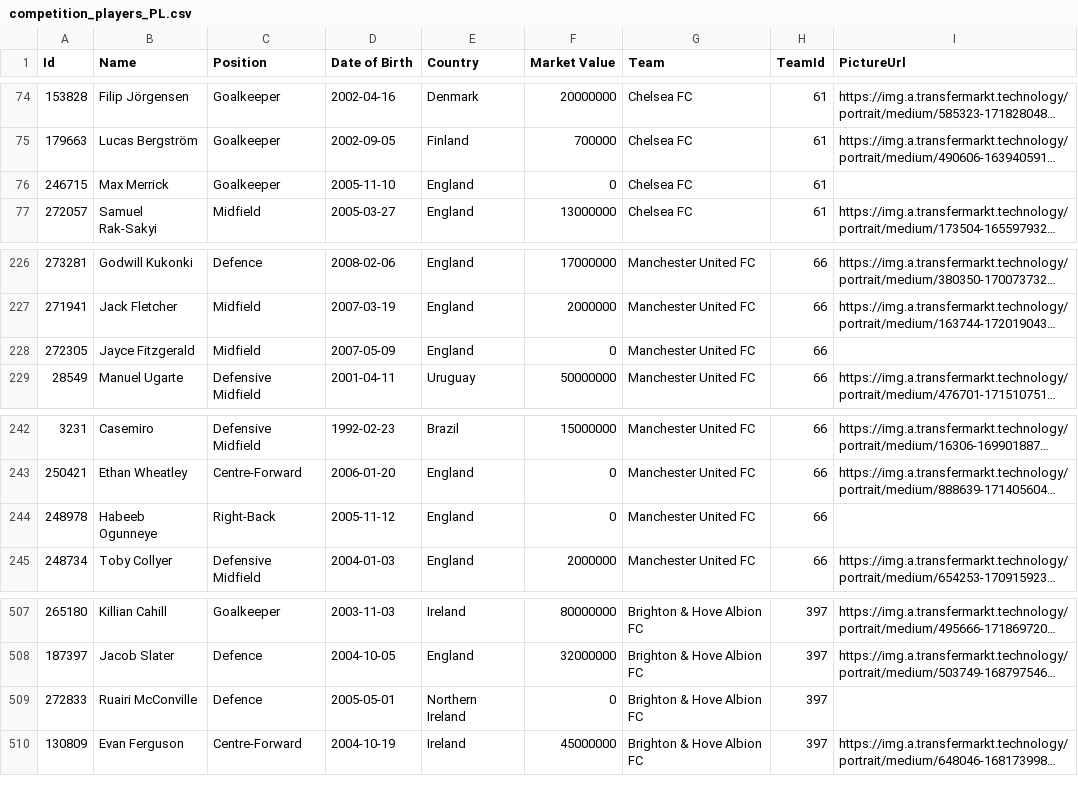
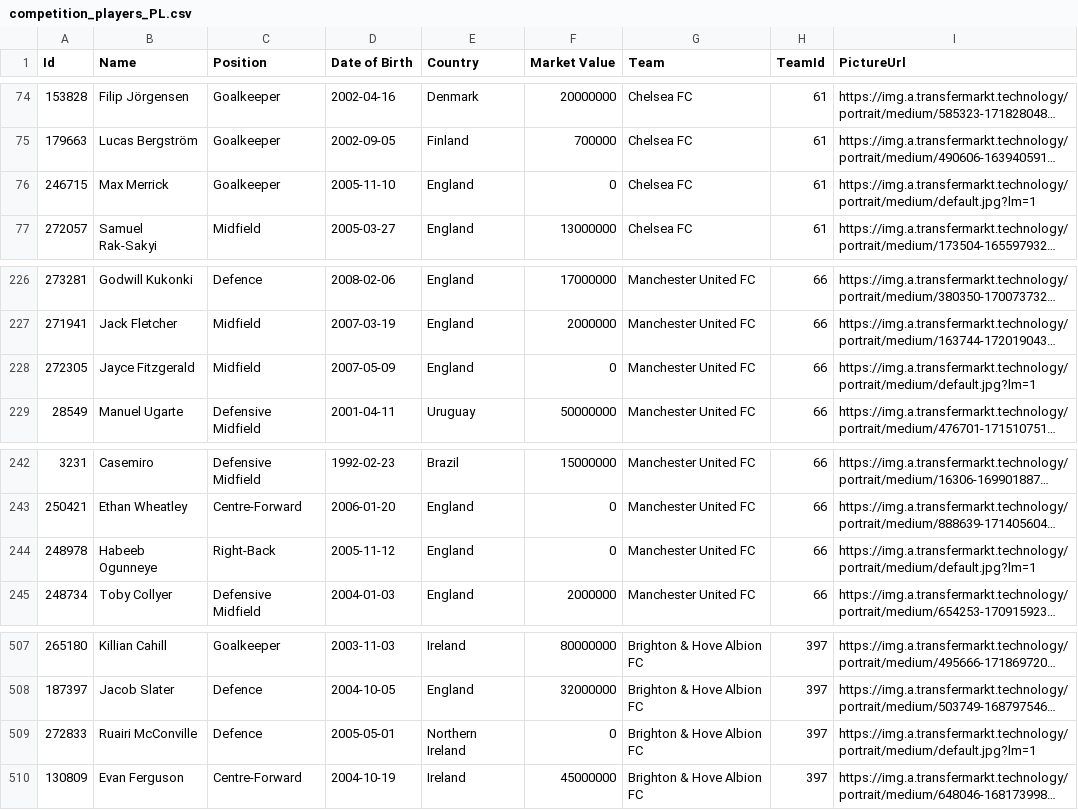
Before and after one commit to afonsom1719/LinkedFootball, a CSV file: data/competition_players_PL.csv, drawn as a sheet; only a part is shown, gaps mark what is left out; long unchanged cells end in …; the diff names each change by its address in the sheet, - before the commit and + after, or states it on an @@ line.

```diff
--- a/data/competition_players_PL.csv
+++ b/data/competition_players_PL.csv
-I76 (PictureUrl): (empty)
+I76 (PictureUrl): https://img.a.transfermarkt.technology/portrait/medium/default.jpg?lm=1
-I228 (PictureUrl): (empty)
+I228 (PictureUrl): https://img.a.transfermarkt.technology/portrait/medium/default.jpg?lm=1
-I244 (PictureUrl): (empty)
+I244 (PictureUrl): https://img.a.transfermarkt.technology/portrait/medium/default.jpg?lm=1
-I509 (PictureUrl): (empty)
+I509 (PictureUrl): https://img.a.transfermarkt.technology/portrait/medium/default.jpg?lm=1
```
Also changed, not shown: data/competition_players_BL1.csv, data/competition_players_PD.csv, 3 other files.
